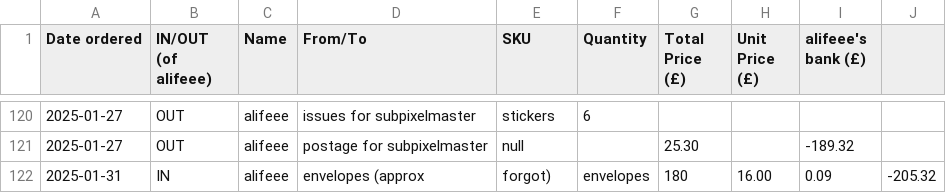
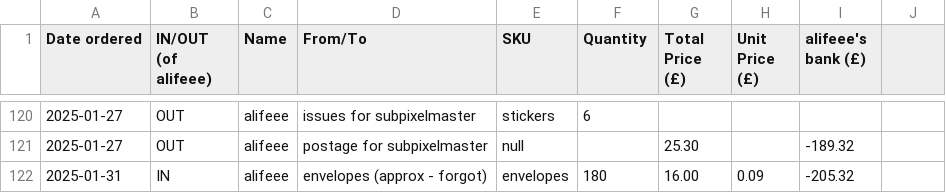
Before and after one commit to lipu-tenpo/print-and-post, a CSV file: stocktaking.csv, drawn as a sheet; only a part is shown, gaps mark what is left out.

Commit message:
Update stocktaking.csv

```diff
--- a/stocktaking.csv
+++ b/stocktaking.csv
@@ -121,2 +121,2 @@ Date ordered, IN/OUT (of alifeee), Name, From/To, SKU, Quantity, Total Price (£
 2025-01-27,OUT,alifeee,postage for subpixelmaster,null,,25.30,,-189.32
-2025-01-31,IN,alifeee,envelopes (approx, forgot),envelopes,180,16.00,0.09,-205.32
+2025-01-31,IN,alifeee,envelopes (approx - forgot),envelopes,180,16.00,0.09,-205.32
```
